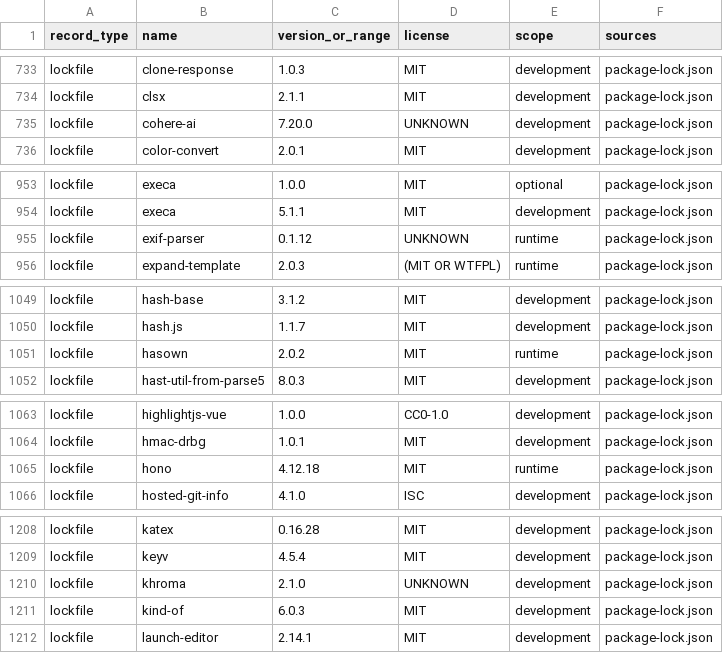
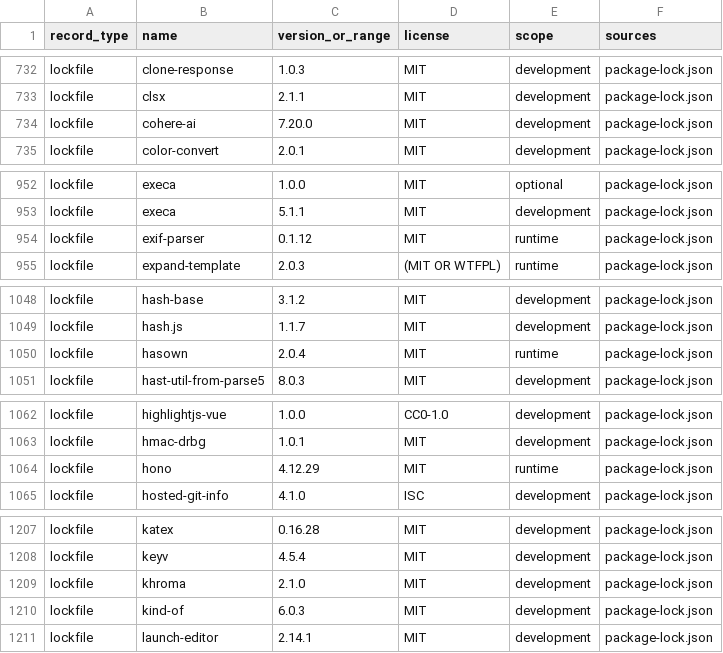
Before and after one commit to microsoft/open-kosmos, a CSV file: docs/third-party-license-inventory.csv, drawn as a sheet; only a part is shown, gaps mark what is left out; the diff covers the shown part only.

```diff
--- a/docs/third-party-license-inventory.csv
+++ b/docs/third-party-license-inventory.csv
@@ -734,3 +733,3 @@ lockfile,clone-response,1.0.3,MIT,development,package-lock.json
 lockfile,clsx,2.1.1,MIT,development,package-lock.json
-lockfile,cohere-ai,7.20.0,UNKNOWN,development,package-lock.json
+lockfile,cohere-ai,7.20.0,MIT,development,package-lock.json
 lockfile,color-convert,2.0.1,MIT,development,package-lock.json
@@ -954,3 +953,3 @@ lockfile,execa,1.0.0,MIT,optional,package-lock.json
 lockfile,execa,5.1.1,MIT,development,package-lock.json
-lockfile,exif-parser,0.1.12,UNKNOWN,runtime,package-lock.json
+lockfile,exif-parser,0.1.12,MIT,runtime,package-lock.json
 lockfile,expand-template,2.0.3,(MIT OR WTFPL),runtime,package-lock.json
@@ -1050,3 +1049,3 @@ lockfile,hash-base,3.1.2,MIT,development,package-lock.json
 lockfile,hash.js,1.1.7,MIT,development,package-lock.json
-lockfile,hasown,2.0.2,MIT,runtime,package-lock.json
+lockfile,hasown,2.0.4,MIT,runtime,package-lock.json
 lockfile,hast-util-from-parse5,8.0.3,MIT,development,package-lock.json
@@ -1064,3 +1063,3 @@ lockfile,highlightjs-vue,1.0.0,CC0-1.0,development,package-lock.json
 lockfile,hmac-drbg,1.0.1,MIT,development,package-lock.json
-lockfile,hono,4.12.18,MIT,runtime,package-lock.json
+lockfile,hono,4.12.29,MIT,runtime,package-lock.json
 lockfile,hosted-git-info,4.1.0,ISC,development,package-lock.json
@@ -1209,3 +1208,3 @@ lockfile,katex,0.16.28,MIT,development,package-lock.json
 lockfile,keyv,4.5.4,MIT,development,package-lock.json
-lockfile,khroma,2.1.0,UNKNOWN,development,package-lock.json
+lockfile,khroma,2.1.0,MIT,development,package-lock.json
 lockfile,kind-of,6.0.3,MIT,development,package-lock.json
```
Also changed, not shown: 2 removed rows and 11 edited cells elsewhere in this file, 19 other files.
